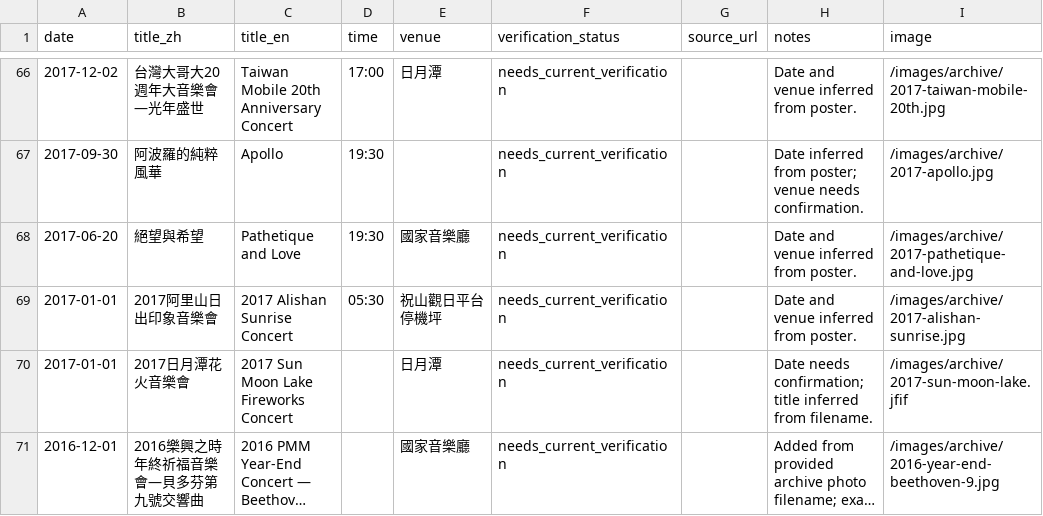
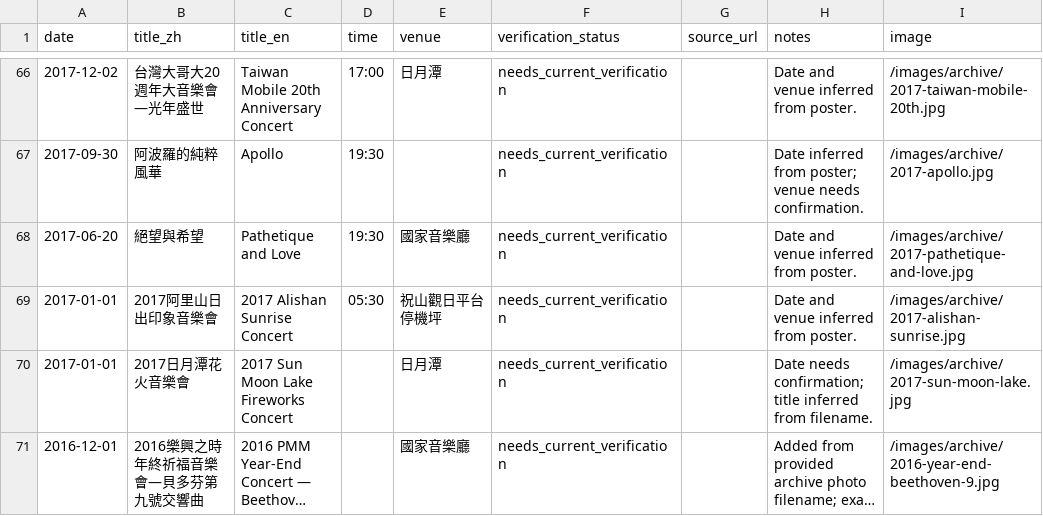
Before and after one commit to pmmtaiwan/pmm-website, a CSV file: content/legacy/archive/archive-inventory.csv, drawn as a sheet; only a part is shown, gaps mark what is left out; long unchanged cells end in …; the diff names each change by its address in the sheet, - before the commit and + after, or states it on an @@ line.

Commit message:
Serve 2017 archive poster as JPEG

```diff
--- a/content/legacy/archive/archive-inventory.csv
+++ b/content/legacy/archive/archive-inventory.csv
-I70 (image): /images/archive/2017-sun-moon-lake.jfif
+I70 (image): /images/archive/2017-sun-moon-lake.jpg
```
Also changed, not shown: 1 other file.
